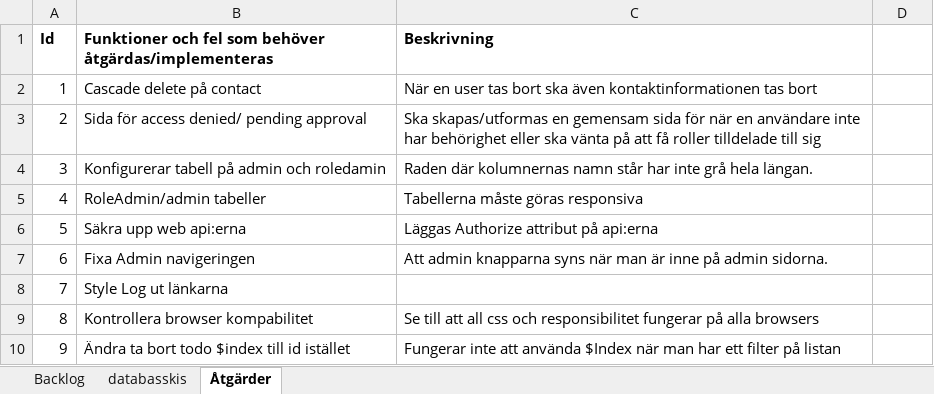
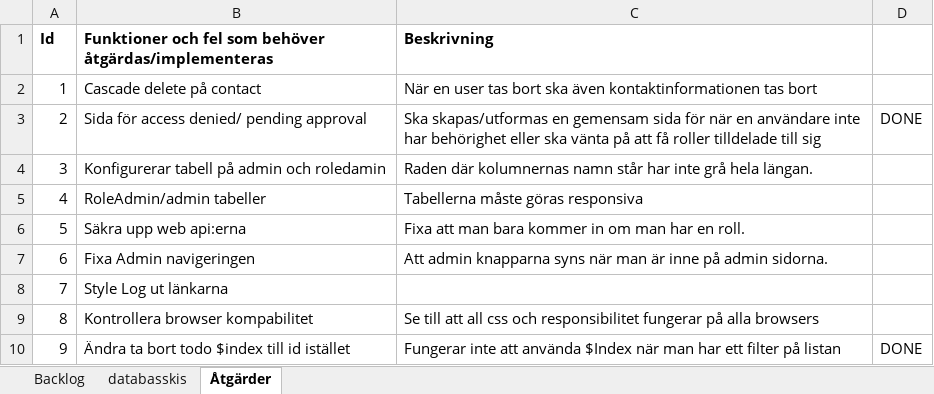
Before and after one commit to Joel-Persson/ProjectPetra, an Excel workbook: Backlog.xlsx, sheet Åtgärder, drawn as a sheet; values as stored, in another font and other column widths than the file's, no borders; the diff names each change by its address in the sheet, - before the commit and + after, or states it on an @@ line.

```diff
--- a/Backlog.xlsx (sheet Åtgärder)
+++ b/Backlog.xlsx (sheet Åtgärder)
-D3: (empty)
+D3: DONE
-C6 (Beskrivning): Läggas Authorize attribut på api:erna
+C6 (Beskrivning): Fixa att man bara kommer in om man har en roll.
-D10: (empty)
+D10: DONE
```
Also changed, not shown: sheet Backlog, 3 other files.
